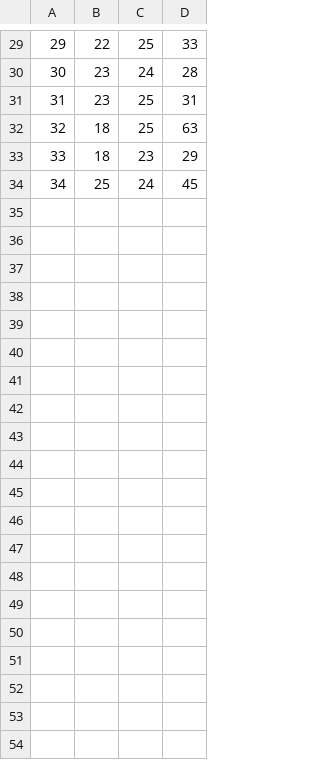
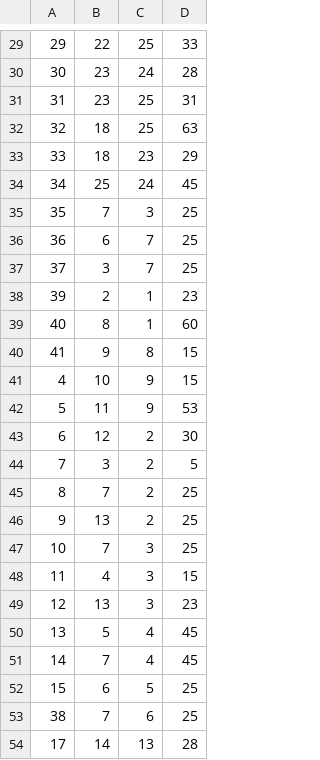
Before and after one commit to AndreyMeloMafra/RepresentacaoComputacional, a CSV file: src/app/reader/edges.csv, drawn as a sheet; only a part is shown, gaps mark what is left out; the diff covers the shown part only.

```diff
--- a/src/app/reader/edges.csv
+++ b/src/app/reader/edges.csv
@@ -34 +34,21 @@
 34,25,24,45
+35,7,3,25
+36,6,7,25
+37,3,7,25
+39,2,1,23
+40,8,1,60
+41,9,8,15
+4,10,9,15
+5,11,9,53
+6,12,2,30
+7,3,2,5
+8,7,2,25
+9,13,2,25
+10,7,3,25
+11,4,3,15
+12,13,3,23
+13,5,4,45
+14,7,4,45
+15,6,5,25
+38,7,6,25
+17,14,13,28
```
Also changed, not shown: 17 added rows and 1 edited cell elsewhere in this file, 2 other files.
